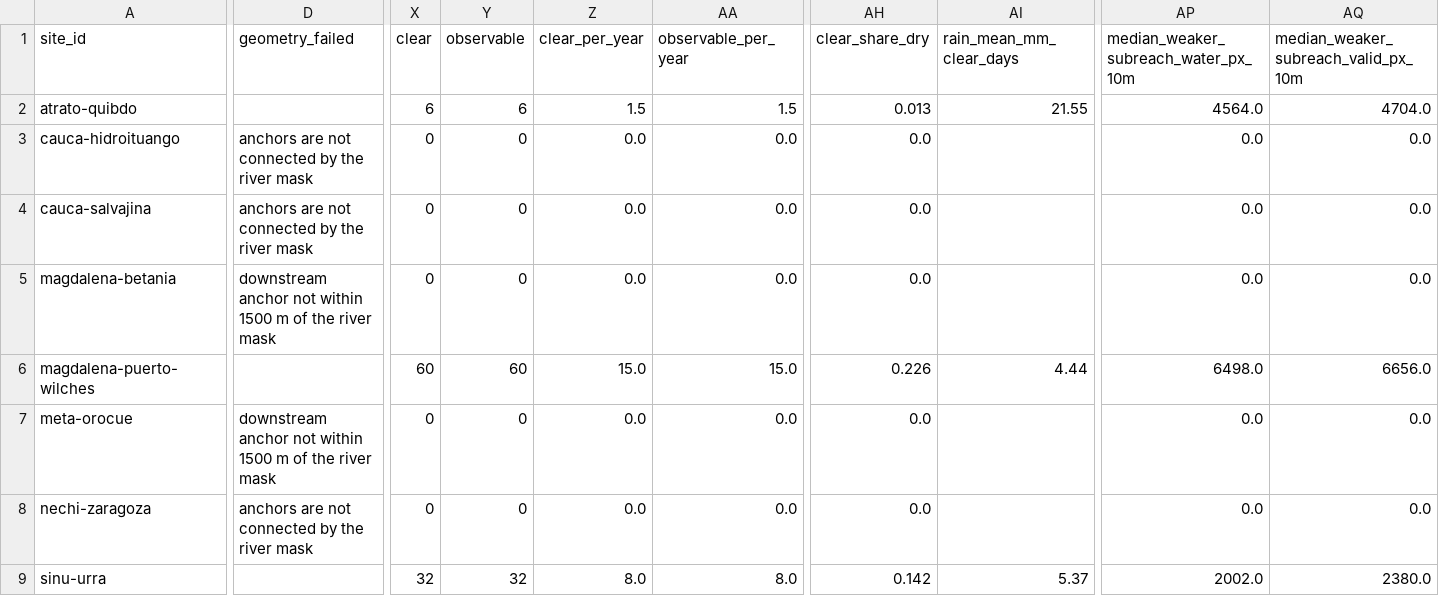
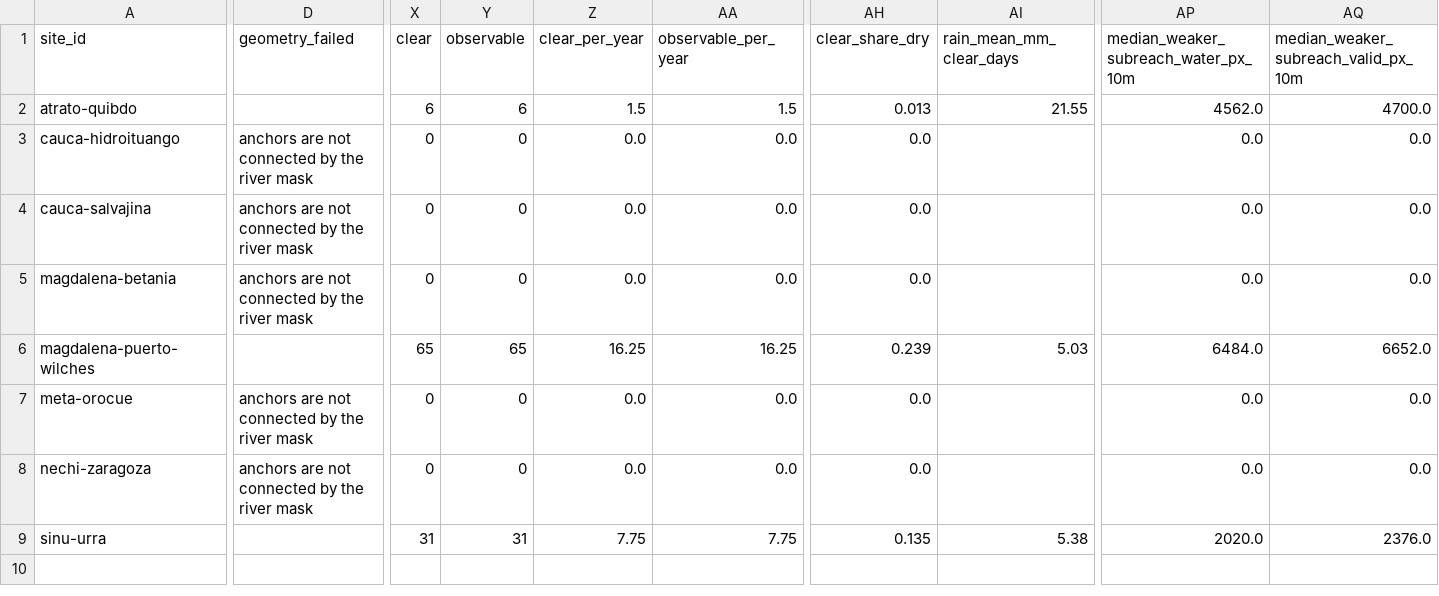
Before and after one commit to saulo1112/RiverEtch, a CSV file: docs/site-screening/results/stage1_summary.csv, drawn as a sheet; only a part is shown, gaps mark what is left out; the diff covers the shown part only; the diff names each change by its address in the sheet, - before the commit and + after, or states it on an @@ line.

```diff
--- a/docs/site-screening/results/stage1_summary.csv
+++ b/docs/site-screening/results/stage1_summary.csv
-AP2: 4564.0
+AP2: 4562.0
-AQ2: 4704.0
+AQ2: 4700.0
-D5 (geometry_failed): downstream anchor not within 1500 m of the river…
+D5 (geometry_failed): anchors are not connected by the river…
-X6 (clear): 60
+X6 (clear): 65
-Y6 (observable): 60
+Y6 (observable): 65
-Z6 (clear_per_year): 15.0
+Z6 (clear_per_year): 16.25
-AA6 (observable_per_year): 15.0
+AA6 (observable_per_year): 16.25
-AH6 (clear_share_dry): 0.226
+AH6 (clear_share_dry): 0.239
-AI6 (rain_mean_mm_clear_days): 4.44
+AI6 (rain_mean_mm_clear_days): 5.03
-AP6: 6498.0
+AP6: 6484.0
-AQ6: 6656.0
+AQ6: 6652.0
-D7 (geometry_failed): downstream anchor not within 1500 m of the river…
+D7 (geometry_failed): anchors are not connected by the river…
-X9 (clear): 32
+X9 (clear): 31
-Y9 (observable): 32
+Y9 (observable): 31
-Z9 (clear_per_year): 8.0
+Z9 (clear_per_year): 7.75
-AA9 (observable_per_year): 8.0
+AA9 (observable_per_year): 7.75
-AH9 (clear_share_dry): 0.142
+AH9 (clear_share_dry): 0.135
-AI9 (rain_mean_mm_clear_days): 5.37
+AI9 (rain_mean_mm_clear_days): 5.38
-AP9: 2002.0
+AP9: 2020.0
-AQ9: 2380.0
+AQ9: 2376.0
```
Also changed, not shown: 5 edited cells elsewhere in this file, docs/site-screening/results-posthoc/event_validation.csv, docs/site-screening/results-posthoc/scores.csv, 33 other files.
